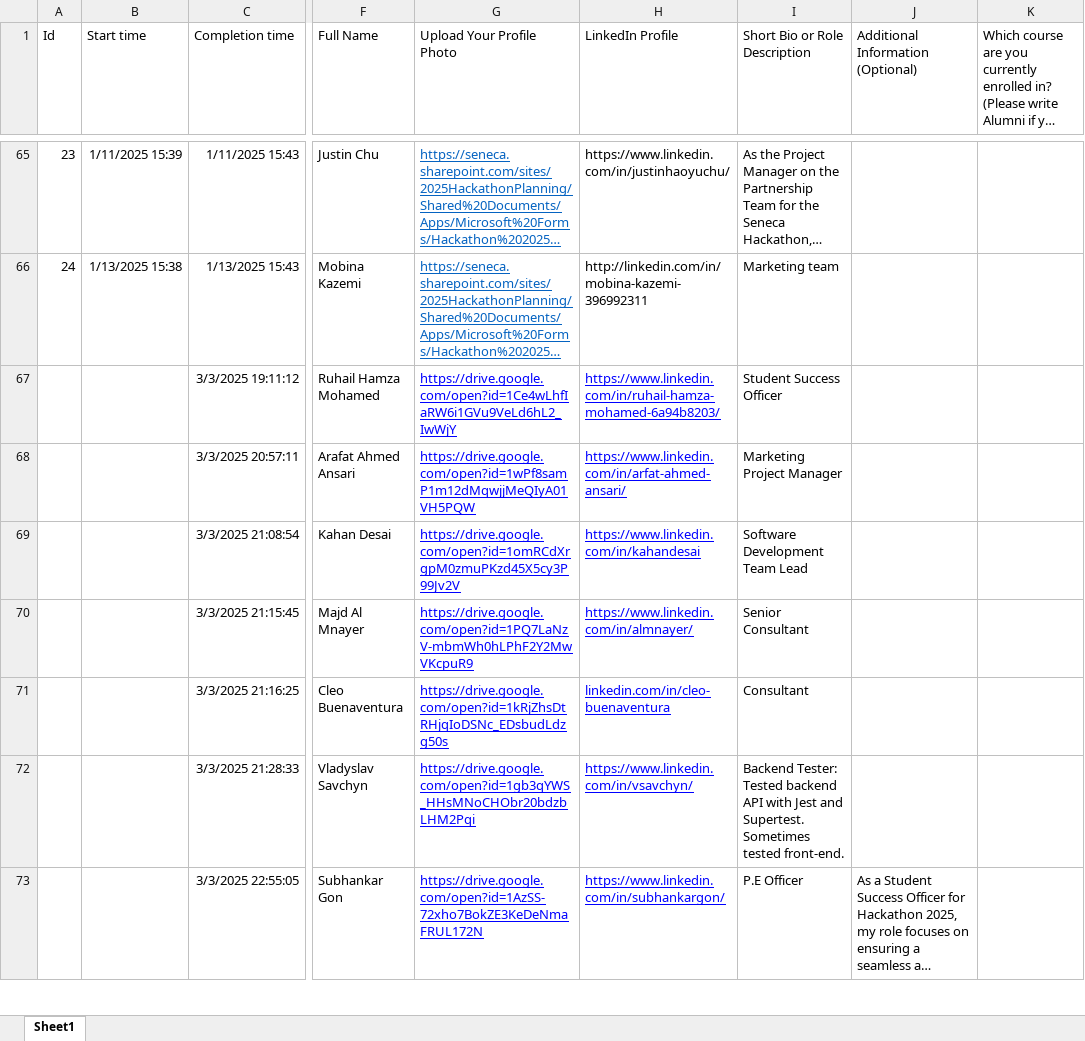
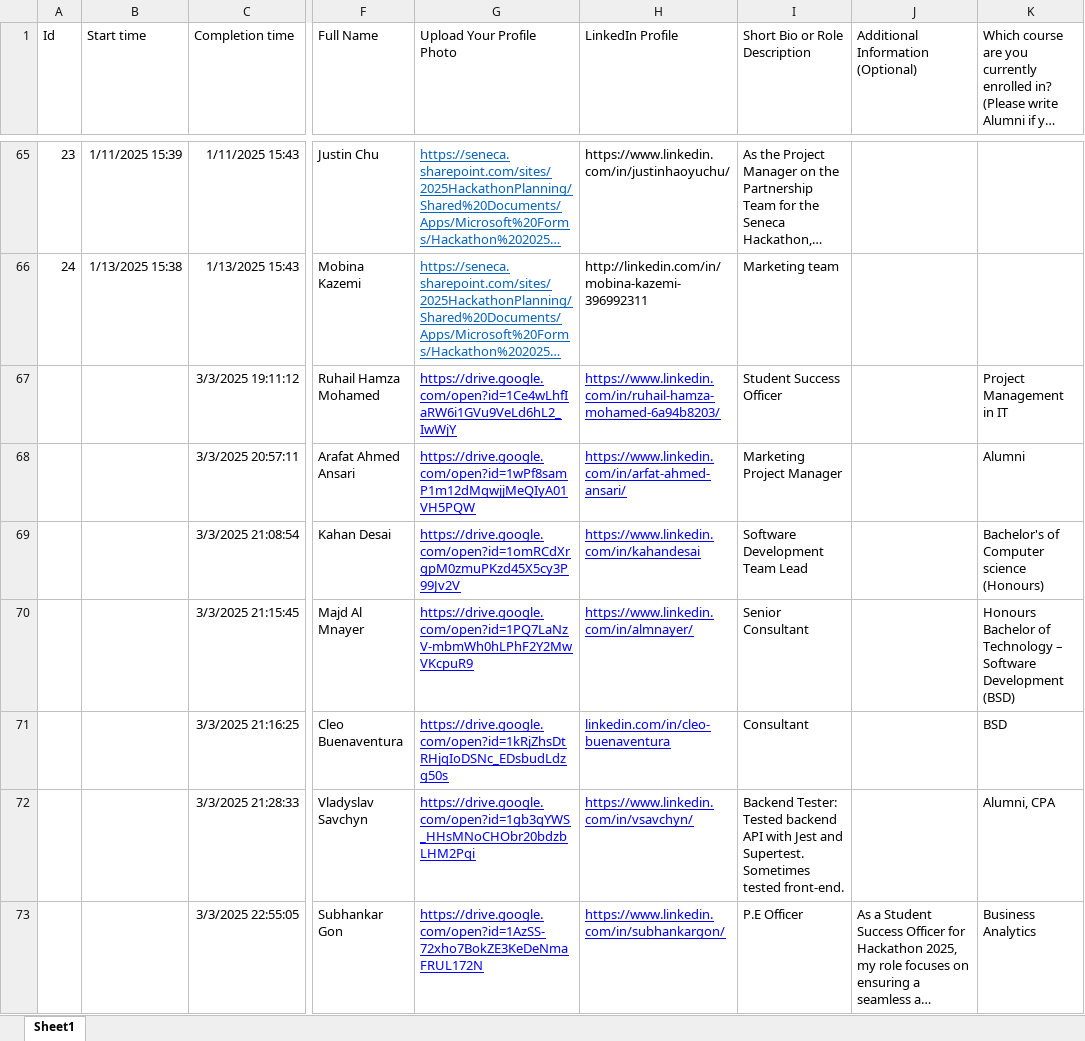
Before and after one commit to Xeon0312/pytest, an Excel workbook: excel_input/Hackathon 2025 Organizing Team Member Profile Submission.xlsx, sheet Sheet1, drawn as a sheet; only a part is shown, gaps mark what is left out; long unchanged cells end in …; values as stored, in another font and other column widths than the file's, no borders; table styles not drawn; the diff covers the shown part only; the diff names each change by its address in the sheet, - before the commit and + after, or states it on an @@ line.

```diff
--- a/excel_input/Hackathon 2025 Organizing Team Member Profile Submission.xlsx (sheet Sheet1)
+++ b/excel_input/Hackathon 2025 Organizing Team Member Profile Submission.xlsx (sheet Sheet1)
-K67: (empty)
+K67: Project Management in IT
-K68: (empty)
+K68: Alumni
-K69: (empty)
+K69: Bachelor's of Computer science (Honours)
-K70: (empty)
+K70: Honours Bachelor of Technology – Software Development (BSD)
-K71: (empty)
+K71: BSD
-K72: (empty)
+K72: Alumni, CPA
-K73: (empty)
+K73: Business Analytics
```
Also changed, not shown: 3 added rows and 36 edited cells elsewhere in this sheet, excel_input/KEY ORGANIZERS.xlsx, excel_input/Updated_KEY_ORGANIZERS.xlsx, 8 other files.
